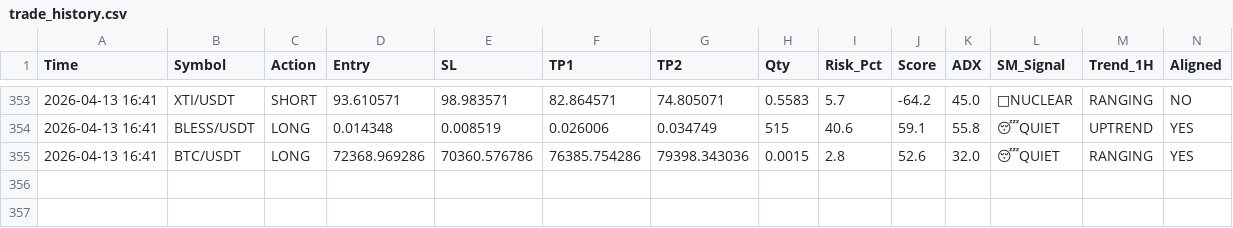
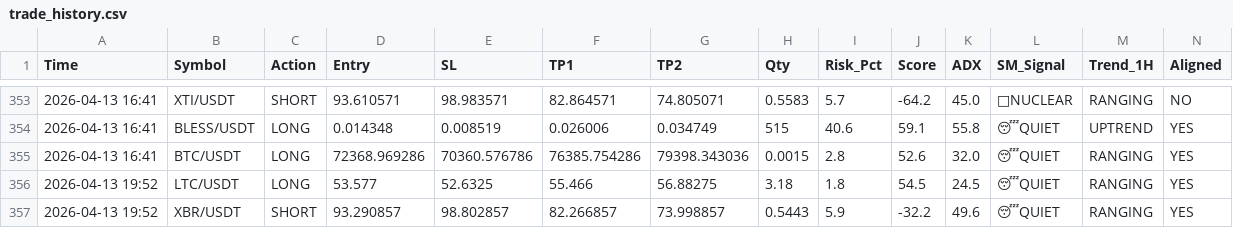
Before and after one commit to alifhawari-dotcom/crypto-ai-agent, a CSV file: trade_history.csv, drawn as a sheet; only a part is shown, gaps mark what is left out; rows hold the shown columns only; the diff names each change by its address in the sheet, - before the commit and + after, or states it on an @@ line.

Commit message:
Update trade history [skip ci]

```diff
--- a/trade_history.csv
+++ b/trade_history.csv
+row 356: 2026-04-13 19:52 | LTC/USDT | LONG | 53.577 | 52.6325 | 55.466 | 56.88275 | 3.18 | 1.8 | 54.5 | 24.5 | 😴QUIET | RANGING | YES
+row 357: 2026-04-13 19:52 | XBR/USDT | SHORT | 93.290857 | 98.802857 | 82.266857 | 73.998857 | 0.5443 | 5.9 | -32.2 | 49.6 | 😴QUIET | RANGING | YES
```
